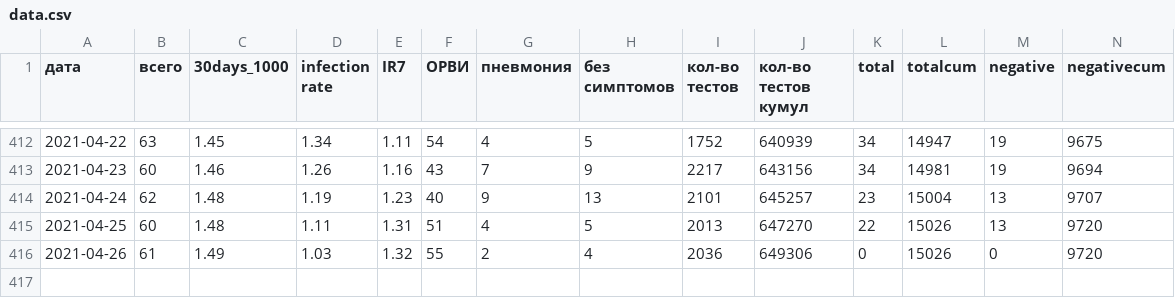
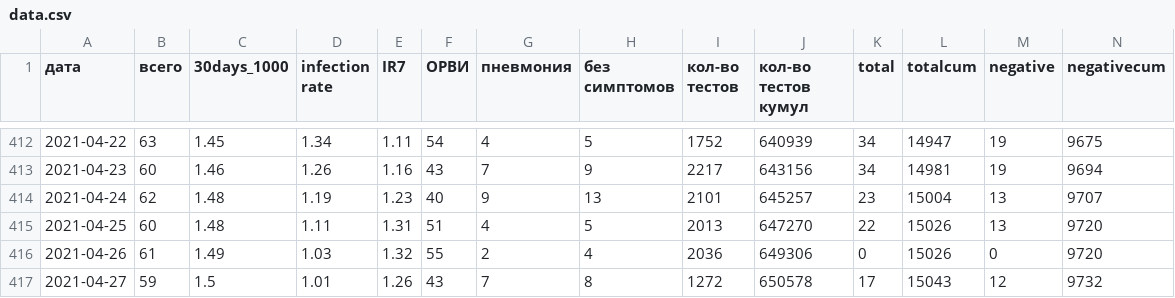
Before and after one commit to KonstantinKlepikov/covid-kaliningrad, a CSV file: data/data.csv, drawn as a sheet; only a part is shown, gaps mark what is left out; rows hold the shown columns only; the diff names each change by its address in the sheet, - before the commit and + after, or states it on an @@ line.

```diff
--- a/data/data.csv
+++ b/data/data.csv
+row 417: 2021-04-27 | 59 | 1.5 | 1.01 | 1.26 | 43 | 7 | 8 | 1272 | 650578 | 17 | 15043 | 12 | 9732
```
